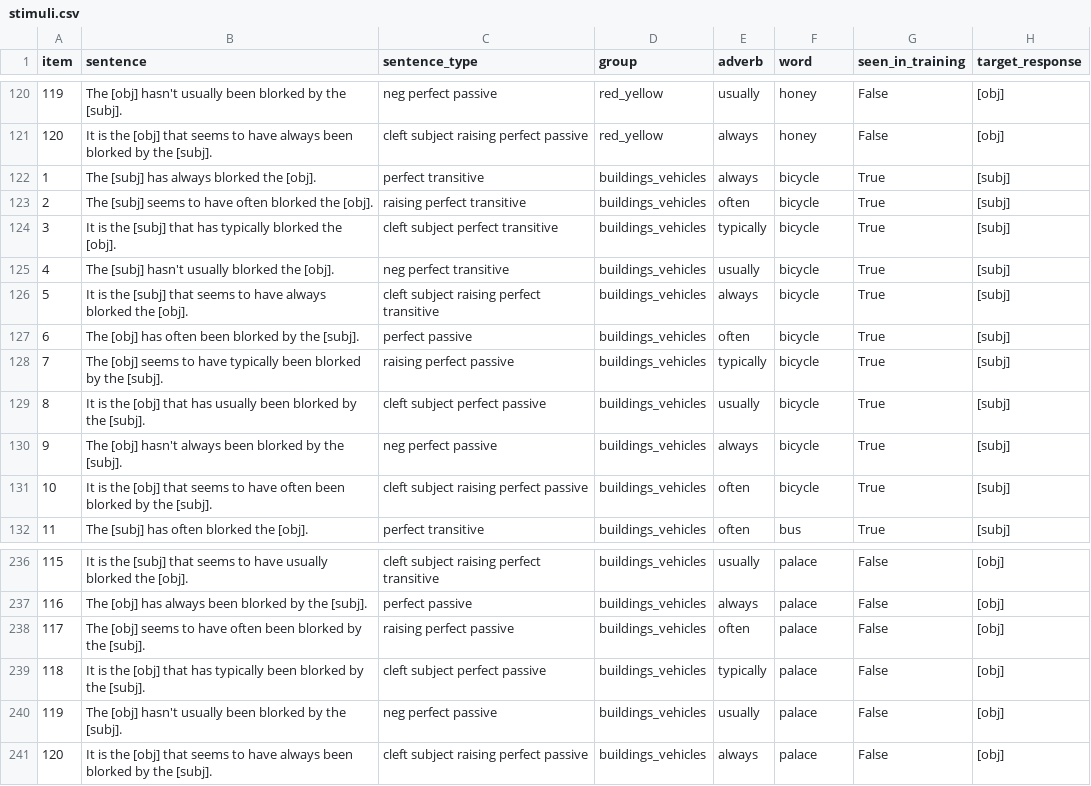
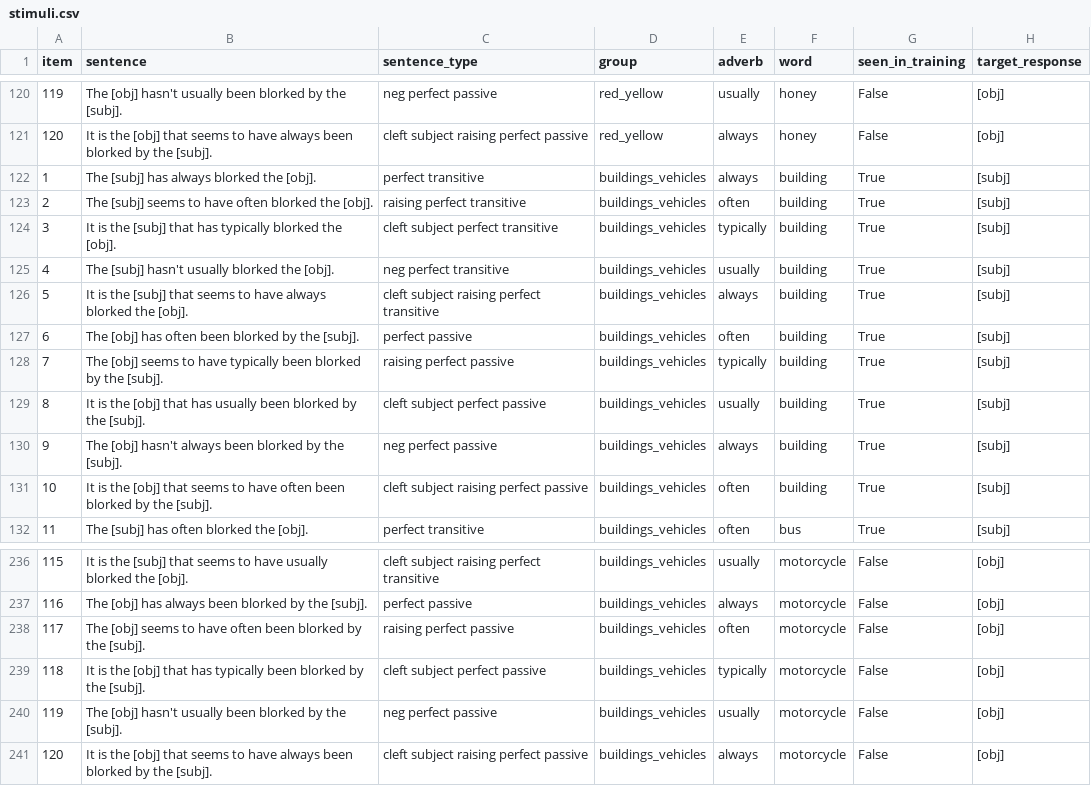
Before and after one commit to mawilson1234/structural-alternations-exp, a CSV file: chunk_includes/stimuli.csv, drawn as a sheet; only a part is shown, gaps mark what is left out; the diff covers the shown part only.

```diff
--- a/chunk_includes/stimuli.csv
+++ b/chunk_includes/stimuli.csv
@@ -121,12 +121,12 @@ item,sentence,sentence_type,group,adverb,word,seen_in_training,target_response
 120,It is the [obj] that seems to have always been blorked by the [subj].,cleft subject raising perfect passive,red_yellow,always,honey,False,[obj]
-1,The [subj] has always blorked the [obj].,perfect transitive,buildings_vehicles,always,bicycle,True,[subj]
-2,The [subj] seems to have often blorked the [obj].,raising perfect transitive,buildings_vehicles,often,bicycle,True,[subj]
-3,It is the [subj] that has typically blorked the [obj].,cleft subject perfect transitive,buildings_vehicles,typically,bicycle,True,[subj]
-4,The [subj] hasn't usually blorked the [obj].,neg perfect transitive,buildings_vehicles,usually,bicycle,True,[subj]
-5,It is the [subj] that seems to have always blorked the [obj].,cleft subject raising perfect transitive,buildings_vehicles,always,bicycle,True,[subj]
-6,The [obj] has often been blorked by the [subj].,perfect passive,buildings_vehicles,often,bicycle,True,[subj]
-7,The [obj] seems to have typically been blorked by the [subj].,raising perfect passive,buildings_vehicles,typically,bicycle,True,[subj]
-8,It is the [obj] that has usually been blorked by the [subj].,cleft subject perfect passive,buildings_vehicles,usually,bicycle,True,[subj]
-9,The [obj] hasn't always been blorked by the [subj].,neg perfect passive,buildings_vehicles,always,bicycle,True,[subj]
-10,It is the [obj] that seems to have often been blorked by the [subj].,cleft subject raising perfect passive,buildings_vehicles,often,bicycle,True,[subj]
+1,The [subj] has always blorked the [obj].,perfect transitive,buildings_vehicles,always,building,True,[subj]
+2,The [subj] seems to have often blorked the [obj].,raising perfect transitive,buildings_vehicles,often,building,True,[subj]
+3,It is the [subj] that has typically blorked the [obj].,cleft subject perfect transitive,buildings_vehicles,typically,building,True,[subj]
+4,The [subj] hasn't usually blorked the [obj].,neg perfect transitive,buildings_vehicles,usually,building,True,[subj]
+5,It is the [subj] that seems to have always blorked the [obj].,cleft subject raising perfect transitive,buildings_vehicles,always,building,True,[subj]
+6,The [obj] has often been blorked by the [subj].,perfect passive,buildings_vehicles,often,building,True,[subj]
+7,The [obj] seems to have typically been blorked by the [subj].,raising perfect passive,buildings_vehicles,typically,building,True,[subj]
+8,It is the [obj] that has usually been blorked by the [subj].,cleft subject perfect passive,buildings_vehicles,usually,building,True,[subj]
+9,The [obj] hasn't always been blorked by the [subj].,neg perfect passive,buildings_vehicles,always,building,True,[subj]
+10,It is the [obj] that seems to have often been blorked by the [subj].,cleft subject raising perfect passive,buildings_vehicles,often,building,True,[subj]
 11,The [subj] has often blorked the [obj].,perfect transitive,buildings_vehicles,often,bus,True,[subj]
@@ -236,6 +236,6 @@ item,sentence,sentence_type,group,adverb,word,seen_in_training,target_response
-115,It is the [subj] that seems to have usually blorked the [obj].,cleft subject raising perfect transitive,buildings_vehicles,usually,palace,False,[obj]
-116,The [obj] has always been blorked by the [subj].,perfect passive,buildings_vehicles,always,palace,False,[obj]
-117,The [obj] seems to have often been blorked by the [subj].,raising perfect passive,buildings_vehicles,often,palace,False,[obj]
-118,It is the [obj] that has typically been blorked by the [subj].,cleft subject perfect passive,buildings_vehicles,typically,palace,False,[obj]
-119,The [obj] hasn't usually been blorked by the [subj].,neg perfect passive,buildings_vehicles,usually,palace,False,[obj]
-120,It is the [obj] that seems to have always been blorked by the [subj].,cleft subject raising perfect passive,buildings_vehicles,always,palace,False,[obj]
+115,It is the [subj] that seems to have usually blorked the [obj].,cleft subject raising perfect transitive,buildings_vehicles,usually,motorcycle,False,[obj]
+116,The [obj] has always been blorked by the [subj].,perfect passive,buildings_vehicles,always,motorcycle,False,[obj]
+117,The [obj] seems to have often been blorked by the [subj].,raising perfect passive,buildings_vehicles,often,motorcycle,False,[obj]
+118,It is the [obj] that has typically been blorked by the [subj].,cleft subject perfect passive,buildings_vehicles,typically,motorcycle,False,[obj]
+119,The [obj] hasn't usually been blorked by the [subj].,neg perfect passive,buildings_vehicles,usually,motorcycle,False,[obj]
+120,It is the [obj] that seems to have always been blorked by the [subj].,cleft subject raising perfect passive,buildings_vehicles,always,motorcycle,False,[obj]
```
Also changed, not shown: 54 edited cells elsewhere in this file, chunk_includes/train.csv.
